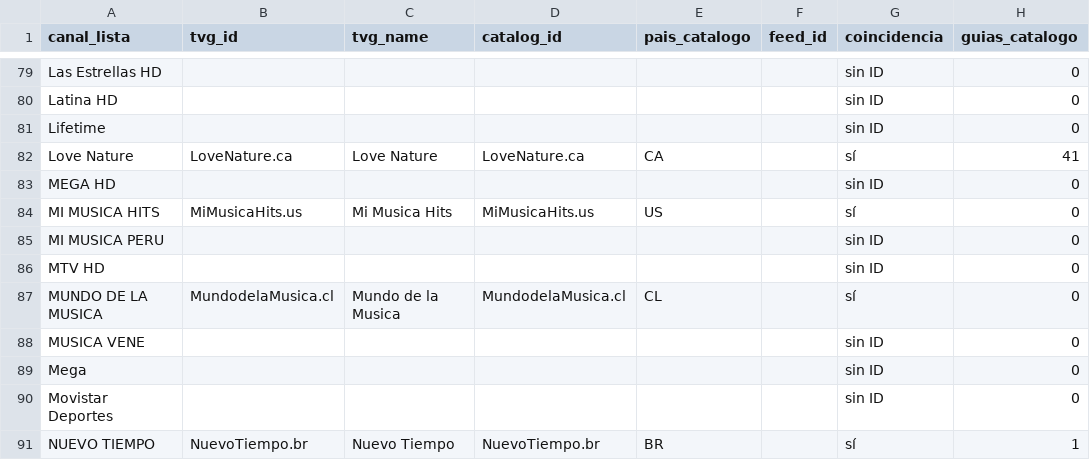
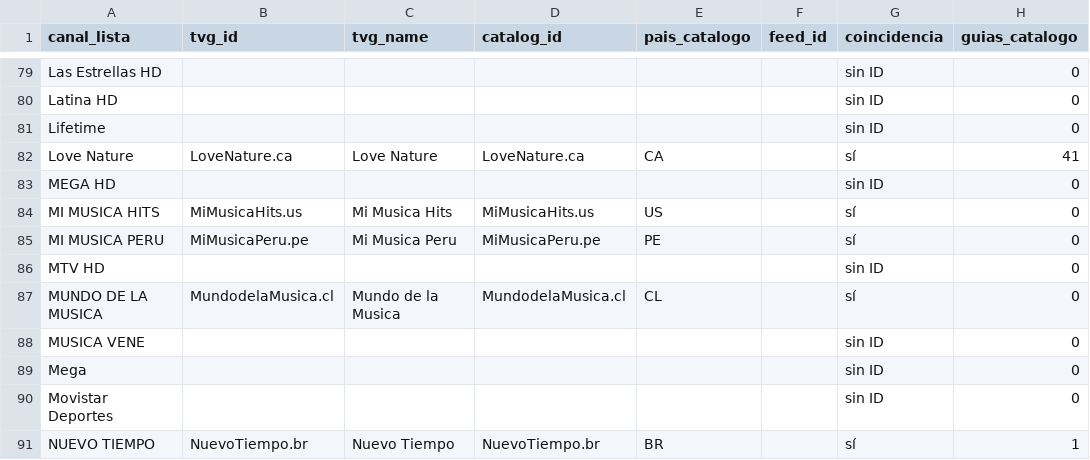
Before and after one commit to Rayder378/m3u-epg-auto-, a CSV file: output/informe_epg.csv, drawn as a sheet; only a part is shown, gaps mark what is left out; the diff names each change by its address in the sheet, - before the commit and + after, or states it on an @@ line.

```diff
--- a/output/informe_epg.csv
+++ b/output/informe_epg.csv
-B85 (tvg_id): (empty)
+B85 (tvg_id): MiMusicaPeru.pe
-C85 (tvg_name): (empty)
+C85 (tvg_name): Mi Musica Peru
-D85 (catalog_id): (empty)
+D85 (catalog_id): MiMusicaPeru.pe
-E85 (pais_catalogo): (empty)
+E85 (pais_catalogo): PE
-G85 (coincidencia): sin ID
+G85 (coincidencia): sí
```
Also changed, not shown: 2 other files.
